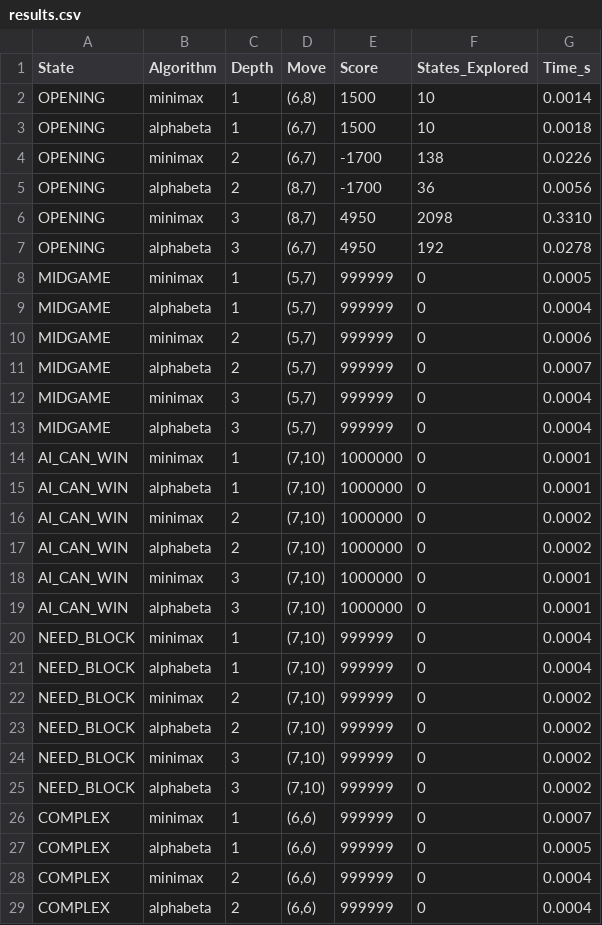
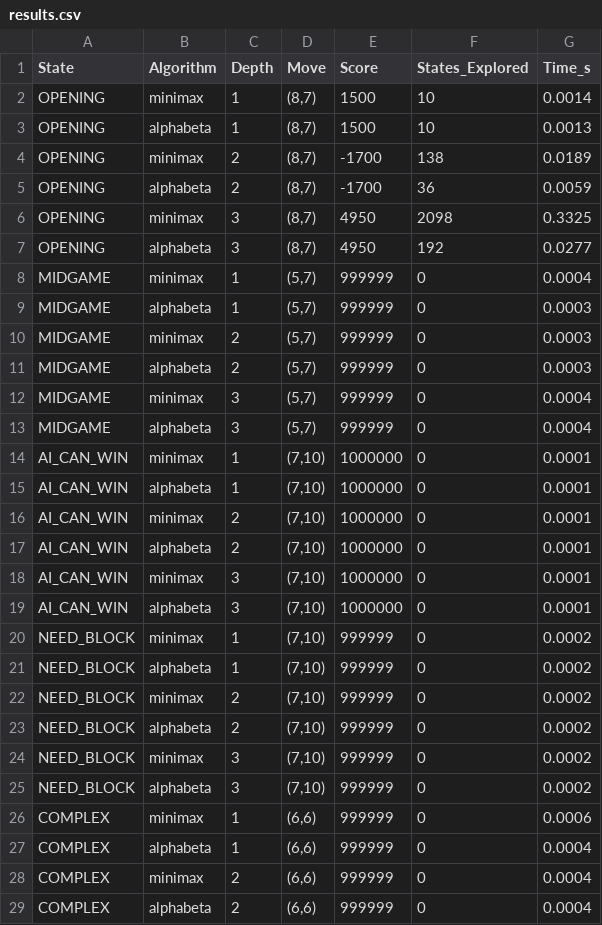
Before and after one commit to Chieckhangioam2029/24022108_CaroAI, a CSV file: source_code/logs/results.csv, drawn as a sheet; only a part is shown; the diff covers the shown part only.

Commit message:
Update report and fine-tune benchmark results

```diff
--- a/source_code/logs/results.csv
+++ b/source_code/logs/results.csv
@@ -1,12 +1,12 @@
 State,Algorithm,Depth,Move,Score,States_Explored,Time_s
-OPENING,minimax,1,"(6,8)",1500,10,0.0014
-OPENING,alphabeta,1,"(6,7)",1500,10,0.0018
-OPENING,minimax,2,"(6,7)",-1700,138,0.0226
-OPENING,alphabeta,2,"(8,7)",-1700,36,0.0056
-OPENING,minimax,3,"(8,7)",4950,2098,0.3310
-OPENING,alphabeta,3,"(6,7)",4950,192,0.0278
-MIDGAME,minimax,1,"(5,7)",999999,0,0.0005
-MIDGAME,alphabeta,1,"(5,7)",999999,0,0.0004
-MIDGAME,minimax,2,"(5,7)",999999,0,0.0006
-MIDGAME,alphabeta,2,"(5,7)",999999,0,0.0007
+OPENING,minimax,1,"(8,7)",1500,10,0.0014
+OPENING,alphabeta,1,"(8,7)",1500,10,0.0013
+OPENING,minimax,2,"(8,7)",-1700,138,0.0189
+OPENING,alphabeta,2,"(8,7)",-1700,36,0.0059
+OPENING,minimax,3,"(8,7)",4950,2098,0.3325
+OPENING,alphabeta,3,"(8,7)",4950,192,0.0277
+MIDGAME,minimax,1,"(5,7)",999999,0,0.0004
+MIDGAME,alphabeta,1,"(5,7)",999999,0,0.0003
+MIDGAME,minimax,2,"(5,7)",999999,0,0.0003
+MIDGAME,alphabeta,2,"(5,7)",999999,0,0.0003
 MIDGAME,minimax,3,"(5,7)",999999,0,0.0004
@@ -15,8 +15,8 @@ AI_CAN_WIN,minimax,1,"(7,10)",1000000,0,0.0001
 AI_CAN_WIN,alphabeta,1,"(7,10)",1000000,0,0.0001
-AI_CAN_WIN,minimax,2,"(7,10)",1000000,0,0.0002
-AI_CAN_WIN,alphabeta,2,"(7,10)",1000000,0,0.0002
+AI_CAN_WIN,minimax,2,"(7,10)",1000000,0,0.0001
+AI_CAN_WIN,alphabeta,2,"(7,10)",1000000,0,0.0001
 AI_CAN_WIN,minimax,3,"(7,10)",1000000,0,0.0001
 AI_CAN_WIN,alphabeta,3,"(7,10)",1000000,0,0.0001
-NEED_BLOCK,minimax,1,"(7,10)",999999,0,0.0004
-NEED_BLOCK,alphabeta,1,"(7,10)",999999,0,0.0004
+NEED_BLOCK,minimax,1,"(7,10)",999999,0,0.0002
+NEED_BLOCK,alphabeta,1,"(7,10)",999999,0,0.0002
 NEED_BLOCK,minimax,2,"(7,10)",999999,0,0.0002
@@ -25,4 +25,4 @@ NEED_BLOCK,minimax,3,"(7,10)",999999,0,0.0002
 NEED_BLOCK,alphabeta,3,"(7,10)",999999,0,0.0002
-COMPLEX,minimax,1,"(6,6)",999999,0,0.0007
-COMPLEX,alphabeta,1,"(6,6)",999999,0,0.0005
+COMPLEX,minimax,1,"(6,6)",999999,0,0.0006
+COMPLEX,alphabeta,1,"(6,6)",999999,0,0.0004
 COMPLEX,minimax,2,"(6,6)",999999,0,0.0004
```
Also changed, not shown: 6 added rows and 2 edited cells elsewhere in this file, 3 other files.
